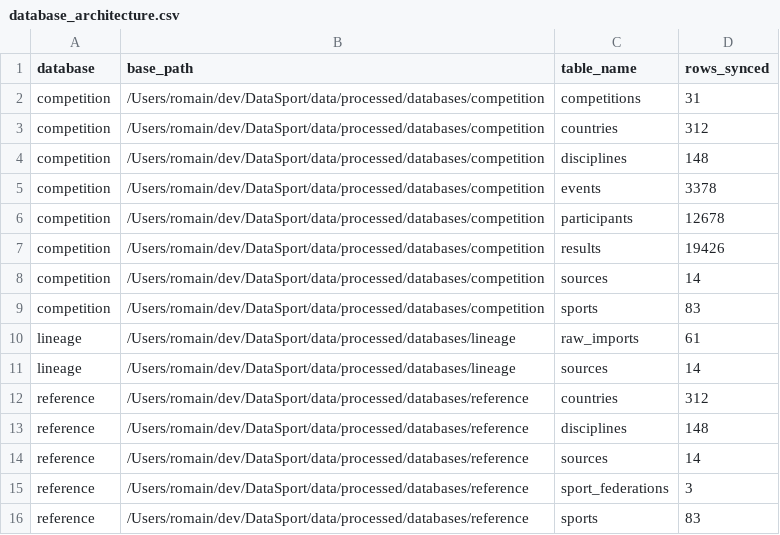
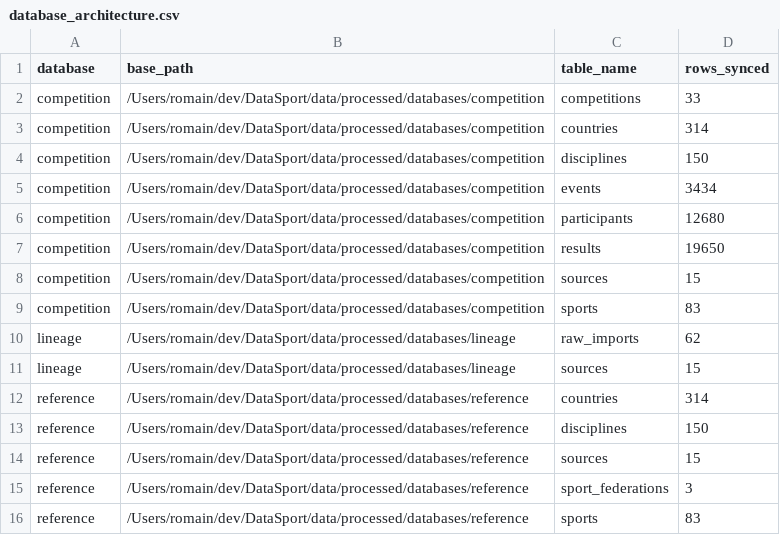
Before and after one commit to V0latix/DataSport, a CSV file: exports/architecture/database_architecture.csv, drawn as a sheet.

```diff
--- a/exports/architecture/database_architecture.csv
+++ b/exports/architecture/database_architecture.csv
@@ -1,15 +1,15 @@
 database,base_path,table_name,rows_synced
-competition,/Users/romain/dev/DataSport/data/processed/databases/competition,competitions,31
-competition,/Users/romain/dev/DataSport/data/processed/databases/competition,countries,312
-competition,/Users/romain/dev/DataSport/data/processed/databases/competition,disciplines,148
-competition,/Users/romain/dev/DataSport/data/processed/databases/competition,events,3378
-competition,/Users/romain/dev/DataSport/data/processed/databases/competition,participants,12678
-competition,/Users/romain/dev/DataSport/data/processed/databases/competition,results,19426
-competition,/Users/romain/dev/DataSport/data/processed/databases/competition,sources,14
+competition,/Users/romain/dev/DataSport/data/processed/databases/competition,competitions,33
+competition,/Users/romain/dev/DataSport/data/processed/databases/competition,countries,314
+competition,/Users/romain/dev/DataSport/data/processed/databases/competition,disciplines,150
+competition,/Users/romain/dev/DataSport/data/processed/databases/competition,events,3434
+competition,/Users/romain/dev/DataSport/data/processed/databases/competition,participants,12680
+competition,/Users/romain/dev/DataSport/data/processed/databases/competition,results,19650
+competition,/Users/romain/dev/DataSport/data/processed/databases/competition,sources,15
 competition,/Users/romain/dev/DataSport/data/processed/databases/competition,sports,83
-lineage,/Users/romain/dev/DataSport/data/processed/databases/lineage,raw_imports,61
-lineage,/Users/romain/dev/DataSport/data/processed/databases/lineage,sources,14
-reference,/Users/romain/dev/DataSport/data/processed/databases/reference,countries,312
-reference,/Users/romain/dev/DataSport/data/processed/databases/reference,disciplines,148
-reference,/Users/romain/dev/DataSport/data/processed/databases/reference,sources,14
+lineage,/Users/romain/dev/DataSport/data/processed/databases/lineage,raw_imports,62
+lineage,/Users/romain/dev/DataSport/data/processed/databases/lineage,sources,15
+reference,/Users/romain/dev/DataSport/data/processed/databases/reference,countries,314
+reference,/Users/romain/dev/DataSport/data/processed/databases/reference,disciplines,150
+reference,/Users/romain/dev/DataSport/data/processed/databases/reference,sources,15
 reference,/Users/romain/dev/DataSport/data/processed/databases/reference,sport_federations,3
```
Also changed, not shown: data/processed/databases/competition/competitions.csv, data/processed/databases/competition/participants.csv, 22 other files.
